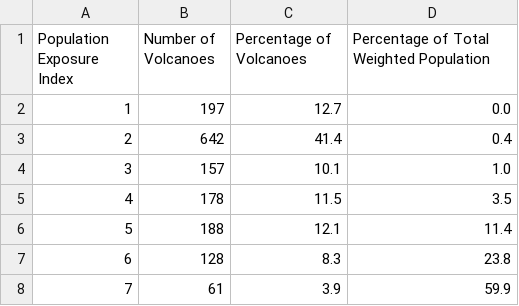
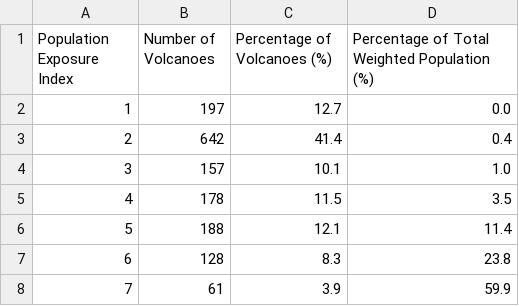
Before and after one commit to Andrew-Hong1/Project-3-Group-4, a CSV file: Output/pei_df.csv, drawn as a sheet.

```diff
--- a/Output/pei_df.csv
+++ b/Output/pei_df.csv
@@ -1,2 +1,2 @@
-Population Exposure Index,Number of Volcanoes,Percentage of Volcanoes,Percentage of Total Weighted Population
+Population Exposure Index,Number of Volcanoes,Percentage of Volcanoes (%),Percentage of Total Weighted Population (%)
 1,197,12.7,0.0
```
Also changed, not shown: 1 other file.
